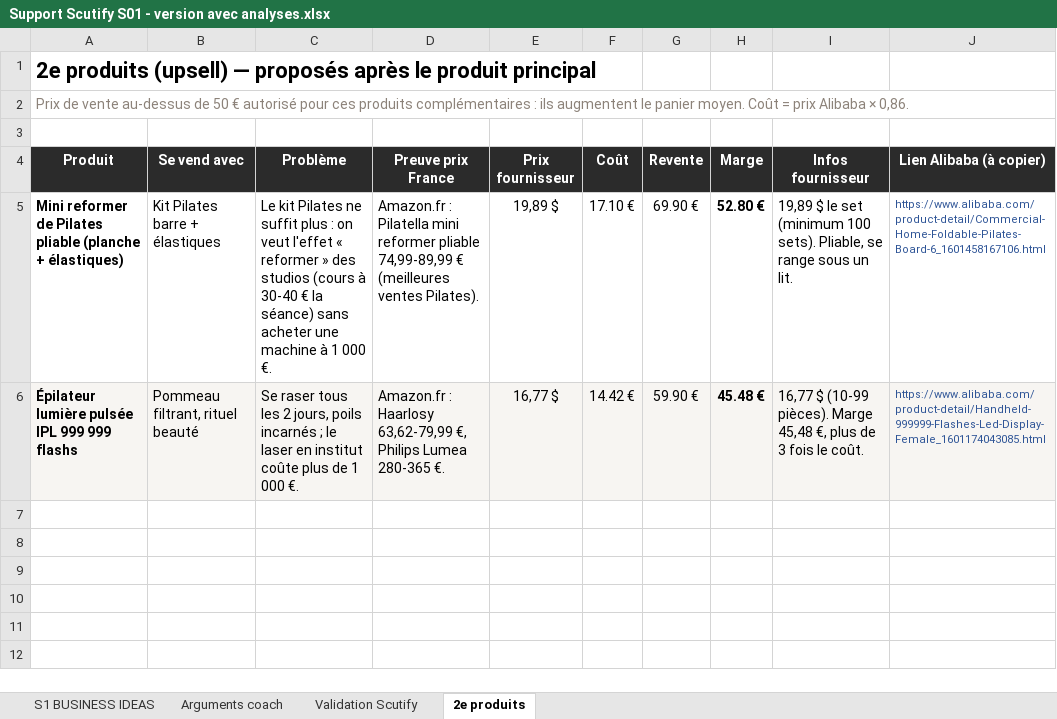
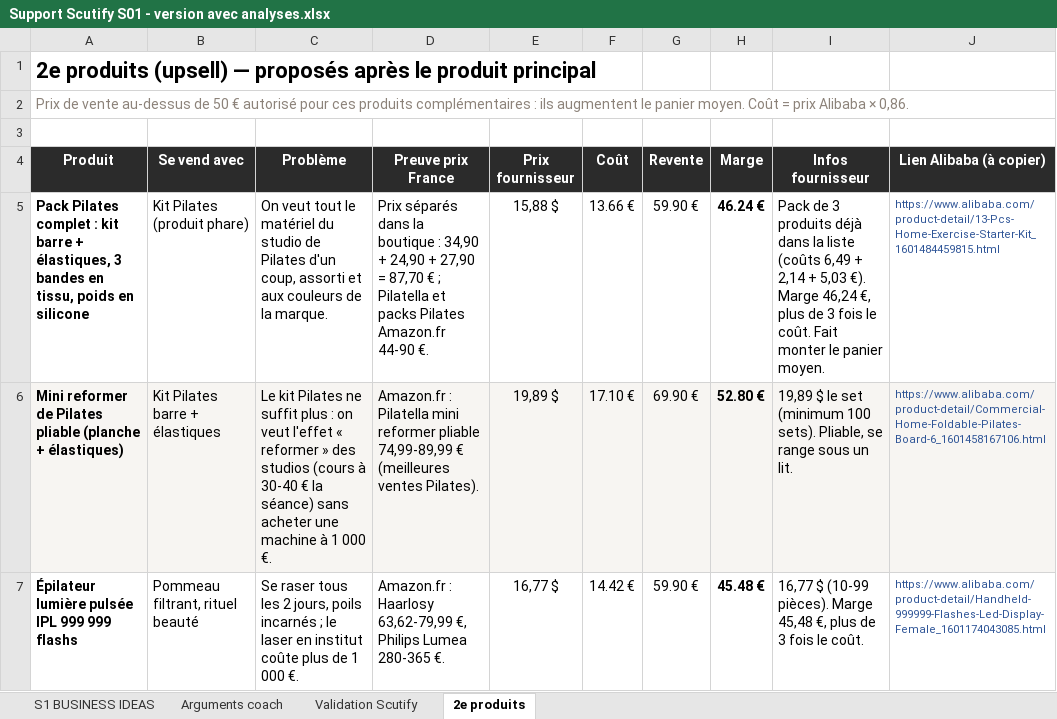
Before and after one commit to jgnrpgn9hd-cmd/Jimy, an Excel workbook: scutify/Support Scutify S01 - version avec analyses.xlsx, sheet 2e produits, drawn as a sheet; values as stored, in another font and other column widths than the file's, no borders; addresses are those after the commit; the diff names each change by its address in the sheet, - before the commit and + after, or states it on an @@ line.

```diff
--- a/scutify/Support Scutify S01 - version avec analyses.xlsx (sheet 2e produits)
+++ b/scutify/Support Scutify S01 - version avec analyses.xlsx (sheet 2e produits)
+row 5: Pack Pilates complet : kit barre + élastiques, 3 bandes en tissu, poids en silicone | Kit Pilates (produit phare) | On veut tout le matériel du studio de Pilates d'un coup, assorti et aux couleurs de la marque. | Prix séparés dans la boutique : 34,90 + 24,90 + 27,90 = 87,70 € ; Pilatella et packs Pilates Amazon.fr 44-90 €. | 15,88 $ | 13.66 € | 59.90 € | 46.24 € | Pack de 3 produits déjà dans la liste (coûts 6,49 + 2,14 + 5,03 €). Marge 46,24 €, plus de 3 fois le coût. Fait monter le panier moyen. | https://www.alibaba.com/product-detail/13-Pcs-Home-Exercise-Starter-Kit_1601484459815.html
-A6:J6 fill: none
+A6:J6 fill: #F7F5F2
-A7:J7 fill: #F7F5F2
+A7:J7 fill: none
```
Also changed, not shown: sheet Validation Scutify, sheet Arguments coach, sheet S1 BUSINESS IDEAS, hidden cells, scutify/Support Scutify S01_Tableau recherche 10 idées de business.xlsx, 4 other files.
